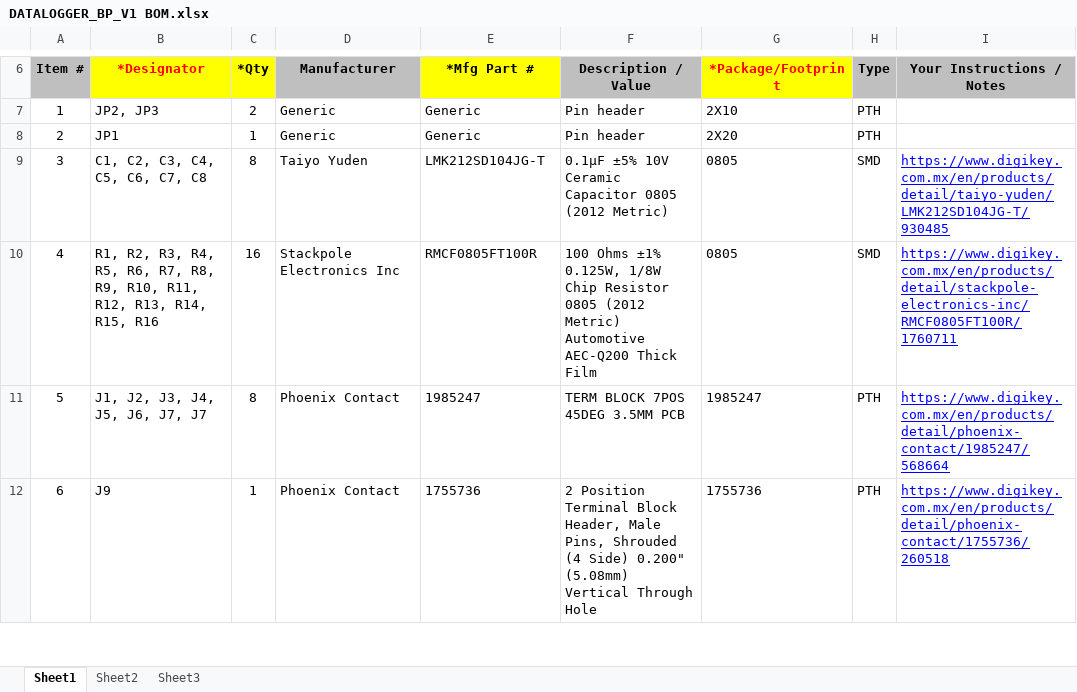
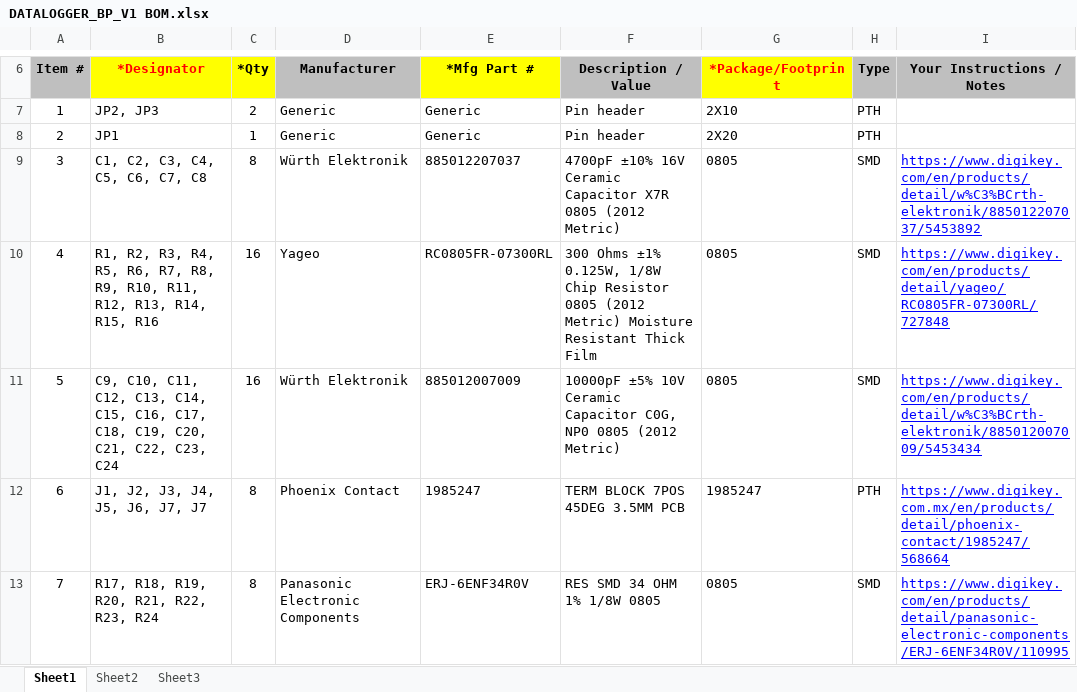
Before and after one commit to McRios07/Tesis, an Excel workbook: DATALOGGER_BP_V1/DATALOGGER_BP_V1 BOM.xlsx, sheet Sheet1, drawn as a sheet; only a part is shown, gaps mark what is left out; the shorter side is filled out with more unchanged rows; values as stored, in another font and other column widths than the file's, no borders; charts and pictures not drawn; addresses are those after the commit; the diff covers the shown part only; the diff names each change by its address in the sheet, - before the commit and + after, or states it on an @@ line.

```diff
--- a/DATALOGGER_BP_V1/DATALOGGER_BP_V1 BOM.xlsx (sheet Sheet1)
+++ b/DATALOGGER_BP_V1/DATALOGGER_BP_V1 BOM.xlsx (sheet Sheet1)
-D9 (Manufacturer): Taiyo Yuden
+D9 (Manufacturer): Würth Elektronik
-E9 (*Mfg Part #): LMK212SD104JG-T
+E9 (*Mfg Part #): 885012207037
-F9 (Description / Value): 0.1µF ±5% 10V Ceramic Capacitor 0805 (2012…
+F9 (Description / Value): 4700pF ±10% 16V Ceramic Capacitor X7R 0805 (2012…
-I9 (Your Instructions / Notes): https://www.digikey.com.mx/en/products/detail/taiyo-yuden/LMK212SD104JG-T/930485
+I9 (Your Instructions / Notes): https://www.digikey.com/en/products/detail/w%C3%BCrth-elektronik/885012207037/5453892
-D10 (Manufacturer): Stackpole Electronics Inc
+D10 (Manufacturer): Yageo
-E10 (*Mfg Part #): RMCF0805FT100R
+E10 (*Mfg Part #): RC0805FR-07300RL
-F10 (Description / Value): 100 Ohms ±1% 0.125W, 1/8W Chip Resistor 0805 (2012 Metric) Automotive AEC-Q200 Thick Film
+F10 (Description / Value): 300 Ohms ±1% 0.125W, 1/8W Chip Resistor 0805 (2012 Metric) Moisture Resistant Thick Film
-I10 (Your Instructions / Notes): https://www.digikey.com.mx/en/products/detail/stackpole-electronics-inc/RMCF0805FT100R/1760711
+I10 (Your Instructions / Notes): https://www.digikey.com/en/products/detail/yageo/RC0805FR-07300RL/727848
+row 11: 5 | C9, C10, C11, C12, C13, C14, C15, C16, C17, C18, C19, C20, C21, C22, C23, C24 | 16 | Würth Elektronik | 885012007009 | 10000pF ±5% 10V Ceramic Capacitor C0G, NP0 0805 (2012 Metric) | 0805 | SMD | https://www.digikey.com/en/products/detail/w%C3%BCrth-elektronik/885012007009/5453434
@@ column A (Item #) renumbered between rows 12 and 16 @@
+row 13: 7 | R17, R18, R19, R20, R21, R22, R23, R24 | 8 | Panasonic Electronic Components | ERJ-6ENF34R0V | RES SMD 34 OHM 1% 1/8W 0805 | 0805 | SMD | https://www.digikey.com/en/products/detail/panasonic-electronic-components/ERJ-6ENF34R0V/110995
```
Also changed, not shown: 2 added rows and 2 edited cells elsewhere in this sheet, 52 other files.
